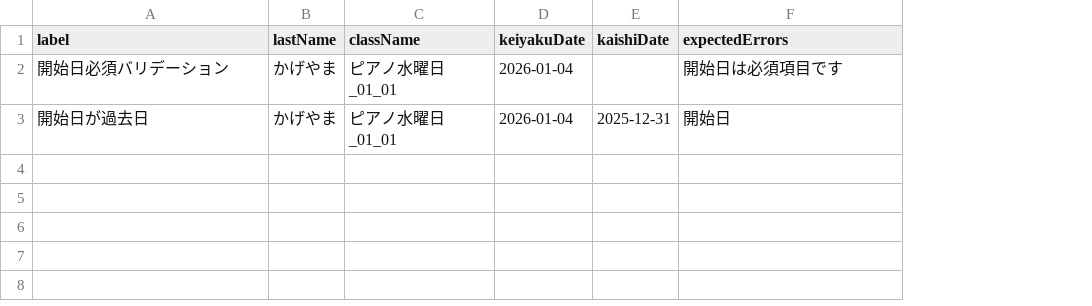
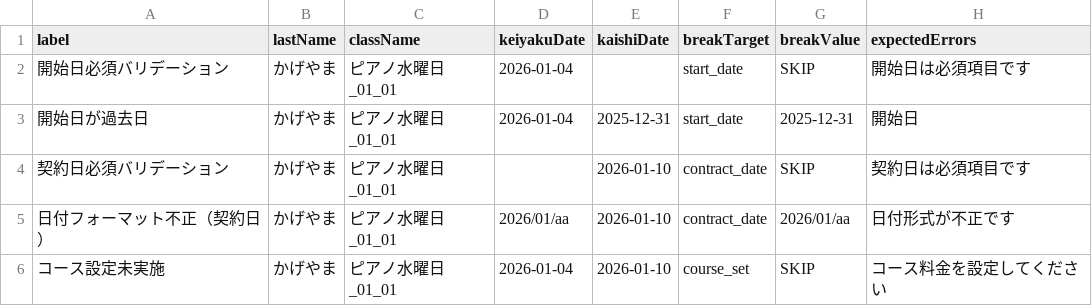
Before and after one commit to kageyama-aoi/e2e, a CSV file: data/shimamura/syokai_touroku_validation_errors.csv, drawn as a sheet; the diff names each change by its address in the sheet, - before the commit and + after, or states it on an @@ line.

```diff
--- a/data/shimamura/syokai_touroku_validation_errors.csv
+++ b/data/shimamura/syokai_touroku_validation_errors.csv
+column F (breakTarget), rows 2-3: start_date | start_date
+column G (breakValue), rows 2-3: SKIP | 2025-12-31
+row 4: 契約日必須バリデーション | かげやま | ピアノ水曜日_01_01 |  | 2026-01-10 | contract_date | SKIP | 契約日は必須項目です
+row 5: 日付フォーマット不正（契約日） | かげやま | ピアノ水曜日_01_01 | 2026/01/aa | 2026-01-10 | contract_date | 2026/01/aa | 日付形式が不正です
+row 6: コース設定未実施 | かげやま | ピアノ水曜日_01_01 | 2026-01-04 | 2026-01-10 | course_set | SKIP | コース料金を設定してください
```
Also changed, not shown: 2 other files.
